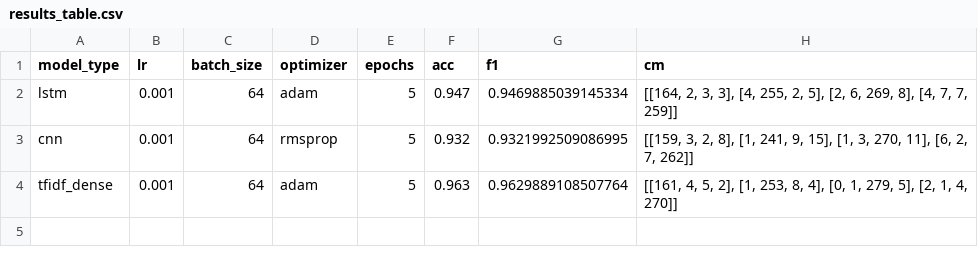
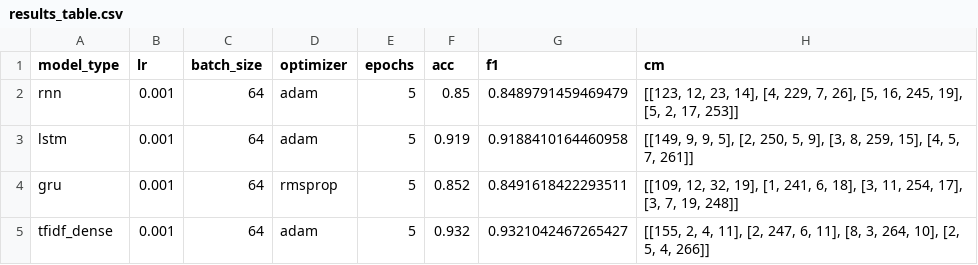
Before and after one commit to Deolinda1506/Sentiment-Analysis, a CSV file: Notebooks/plots/results_table.csv, drawn as a sheet.

```diff
--- a/Notebooks/plots/results_table.csv
+++ b/Notebooks/plots/results_table.csv
@@ -1,4 +1,5 @@
 model_type,lr,batch_size,optimizer,epochs,acc,f1,cm
-lstm,0.001,64,adam,5,0.947,0.9469885039145334,"[[164, 2, 3, 3], [4, 255, 2, 5], [2, 6, 269, 8], [4, 7, 7, 259]]"
-cnn,0.001,64,rmsprop,5,0.932,0.9321992509086995,"[[159, 3, 2, 8], [1, 241, 9, 15], [1, 3, 270, 11], [6, 2, 7, 262]]"
-tfidf_dense,0.001,64,adam,5,0.963,0.9629889108507764,"[[161, 4, 5, 2], [1, 253, 8, 4], [0, 1, 279, 5], [2, 1, 4, 270]]"
+rnn,0.001,64,adam,5,0.85,0.8489791459469479,"[[123, 12, 23, 14], [4, 229, 7, 26], [5, 16, 245, 19], [5, 2, 17, 253]]"
+lstm,0.001,64,adam,5,0.919,0.9188410164460958,"[[149, 9, 9, 5], [2, 250, 5, 9], [3, 8, 259, 15], [4, 5, 7, 261]]"
+gru,0.001,64,rmsprop,5,0.852,0.8491618422293511,"[[109, 12, 32, 19], [1, 241, 6, 18], [3, 11, 254, 17], [3, 7, 19, 248]]"
+tfidf_dense,0.001,64,adam,5,0.932,0.9321042467265427,"[[155, 2, 4, 11], [2, 247, 6, 11], [8, 3, 264, 10], [2, 5, 4, 266]]"
```
Also changed, not shown: 11 other files.
